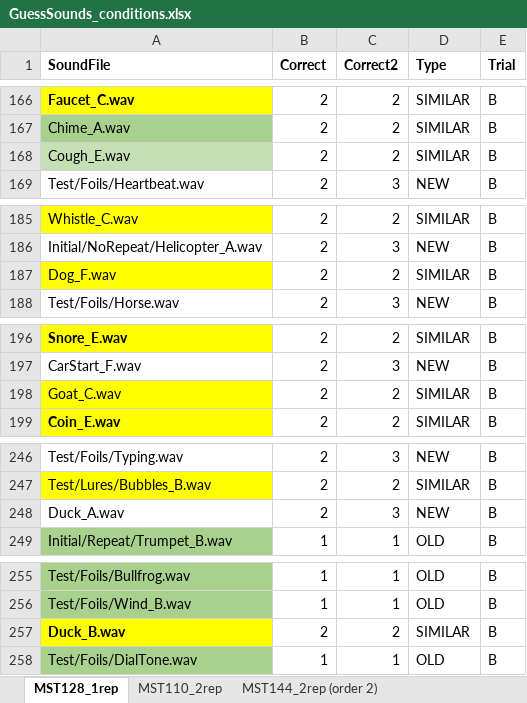
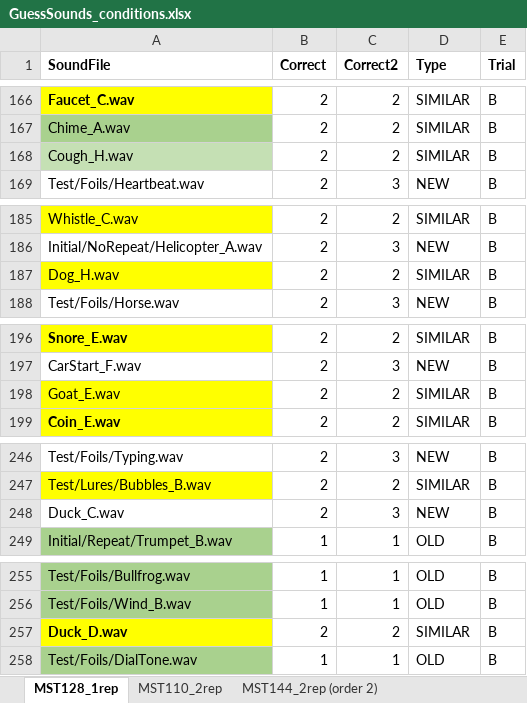
Before and after one commit to brocolli0416/Guess-the-Sounds, an Excel workbook: GuessSounds_conditions.xlsx, sheet MST128_1rep, drawn as a sheet; only a part is shown, gaps mark what is left out; values as stored, in another font and other column widths than the file's, no borders; the diff covers the shown part only; the diff names each change by its address in the sheet, - before the commit and + after, or states it on an @@ line.

```diff
--- a/GuessSounds_conditions.xlsx (sheet MST128_1rep)
+++ b/GuessSounds_conditions.xlsx (sheet MST128_1rep)
-A168 (SoundFile): Cough_E.wav
+A168 (SoundFile): Cough_H.wav
-A187 (SoundFile): Dog_F.wav
+A187 (SoundFile): Dog_H.wav
-A198 (SoundFile): Goat_C.wav
+A198 (SoundFile): Goat_E.wav
-A248 (SoundFile): Duck_A.wav
+A248 (SoundFile): Duck_C.wav
-A257 (SoundFile): Duck_B.wav
+A257 (SoundFile): Duck_D.wav
```
Also changed, not shown: 12 edited cells elsewhere in this sheet, Analysis/Similarity_analysis.xlsx, 25 other files.
